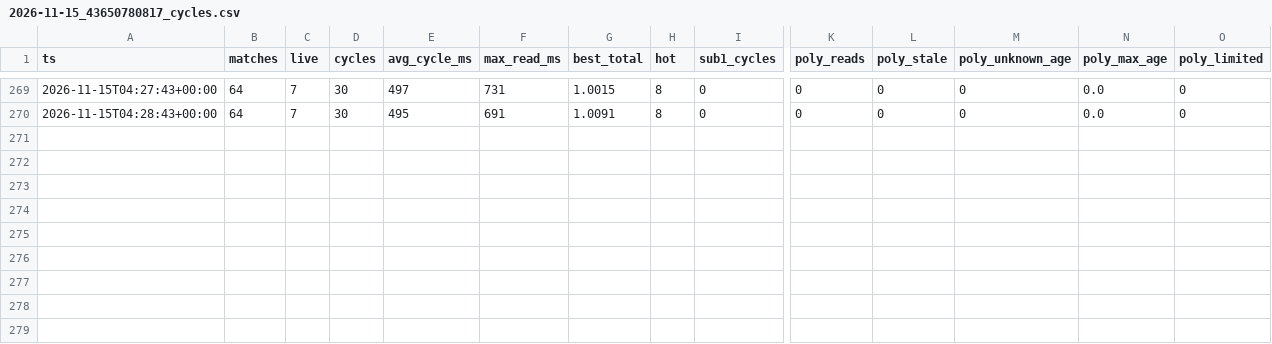
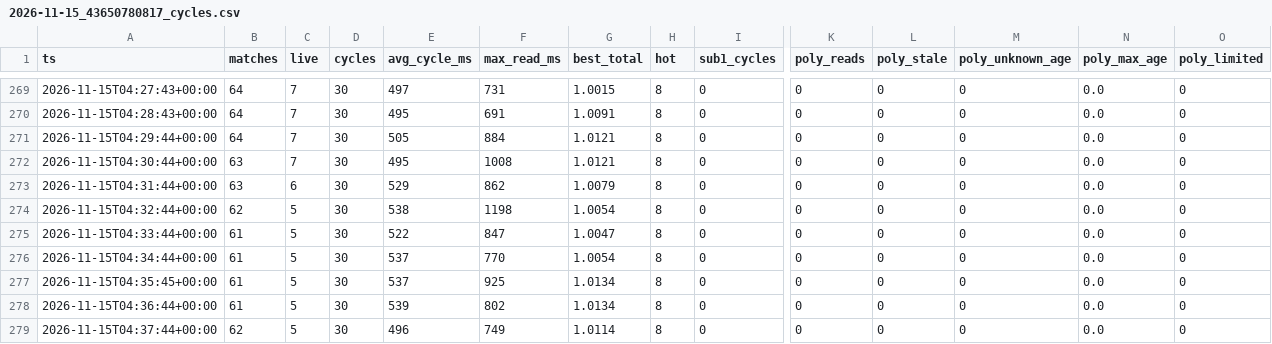
Before and after one commit to remick2/tennis-model, a CSV file: data/bot/2026-11-15_43650780817_cycles.csv, drawn as a sheet; only a part is shown, gaps mark what is left out; rows hold the shown columns only; the diff names each change by its address in the sheet, - before the commit and + after, or states it on an @@ line.

```diff
--- a/data/bot/2026-11-15_43650780817_cycles.csv
+++ b/data/bot/2026-11-15_43650780817_cycles.csv
+row 271: 2026-11-15T04:29:44+00:00 | 64 | 7 | 30 | 505 | 884 | 1.0121 | 8 | 0 | 0 | 0 | 0 | 0.0 | 0
+row 272: 2026-11-15T04:30:44+00:00 | 63 | 7 | 30 | 495 | 1008 | 1.0121 | 8 | 0 | 0 | 0 | 0 | 0.0 | 0
+row 273: 2026-11-15T04:31:44+00:00 | 63 | 6 | 30 | 529 | 862 | 1.0079 | 8 | 0 | 0 | 0 | 0 | 0.0 | 0
+row 274: 2026-11-15T04:32:44+00:00 | 62 | 5 | 30 | 538 | 1198 | 1.0054 | 8 | 0 | 0 | 0 | 0 | 0.0 | 0
+row 275: 2026-11-15T04:33:44+00:00 | 61 | 5 | 30 | 522 | 847 | 1.0047 | 8 | 0 | 0 | 0 | 0 | 0.0 | 0
+row 276: 2026-11-15T04:34:44+00:00 | 61 | 5 | 30 | 537 | 770 | 1.0054 | 8 | 0 | 0 | 0 | 0 | 0.0 | 0
+row 277: 2026-11-15T04:35:45+00:00 | 61 | 5 | 30 | 537 | 925 | 1.0134 | 8 | 0 | 0 | 0 | 0 | 0.0 | 0
+row 278: 2026-11-15T04:36:44+00:00 | 61 | 5 | 30 | 539 | 802 | 1.0134 | 8 | 0 | 0 | 0 | 0 | 0.0 | 0
+row 279: 2026-11-15T04:37:44+00:00 | 62 | 5 | 30 | 496 | 749 | 1.0114 | 8 | 0 | 0 | 0 | 0 | 0.0 | 0
```
Also changed, not shown: data/bot/2026-11-15_43650780817_maker.csv, 3 other files.
